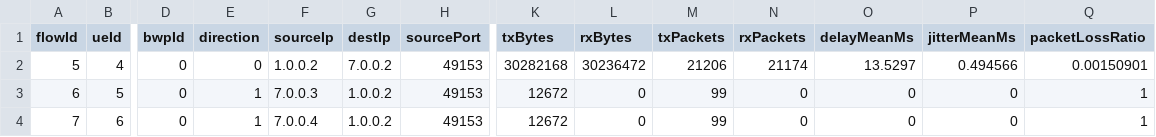
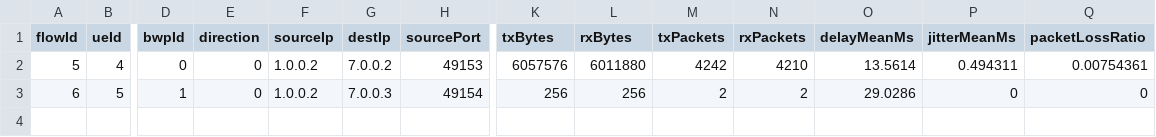
Before and after one commit to Eliothluy/artigo_jussi, a CSV file: ns-3-dev/results/flow_metrics.csv, drawn as a sheet; only a part is shown, gaps mark what is left out; rows hold the shown columns only; the diff names each change by its address in the sheet, - before the commit and + after, or states it on an @@ line.

Commit message:
implementacao das configuracoes do cenario com slice

```diff
--- a/ns-3-dev/results/flow_metrics.csv
+++ b/ns-3-dev/results/flow_metrics.csv
-K2 (txBytes): 30282168
+K2 (txBytes): 6057576
-L2 (rxBytes): 30236472
+L2 (rxBytes): 6011880
-M2 (txPackets): 21206
+M2 (txPackets): 4242
-N2 (rxPackets): 21174
+N2 (rxPackets): 4210
-O2 (delayMeanMs): 13.5297
+O2 (delayMeanMs): 13.5614
-P2 (jitterMeanMs): 0.494566
+P2 (jitterMeanMs): 0.494311
-Q2 (packetLossRatio): 0.00150901
+Q2 (packetLossRatio): 0.00754361
-D3 (bwpId): 0
+D3 (bwpId): 1
-E3 (direction): 1
+E3 (direction): 0
-F3 (sourceIp): 7.0.0.3
+F3 (sourceIp): 1.0.0.2
-G3 (destIp): 1.0.0.2
+G3 (destIp): 7.0.0.3
-H3 (sourcePort): 49153
+H3 (sourcePort): 49154
-K3 (txBytes): 12672
+K3 (txBytes): 256
-L3 (rxBytes): 0
+L3 (rxBytes): 256
-M3 (txPackets): 99
+M3 (txPackets): 2
-N3 (rxPackets): 0
+N3 (rxPackets): 2
-O3 (delayMeanMs): 0
+O3 (delayMeanMs): 29.0286
-Q3 (packetLossRatio): 1
+Q3 (packetLossRatio): 0
-row 4: 7 | 6 | 0 | 1 | 7.0.0.4 | 1.0.0.2 | 49153 | 12672 | 0 | 99 | 0 | 0 | 0 | 1
```
Also changed, not shown: ns-3-dev/results/slice_metrics.csv, ns-3-dev/results/timeseries_metrics.csv, 5 other files.
